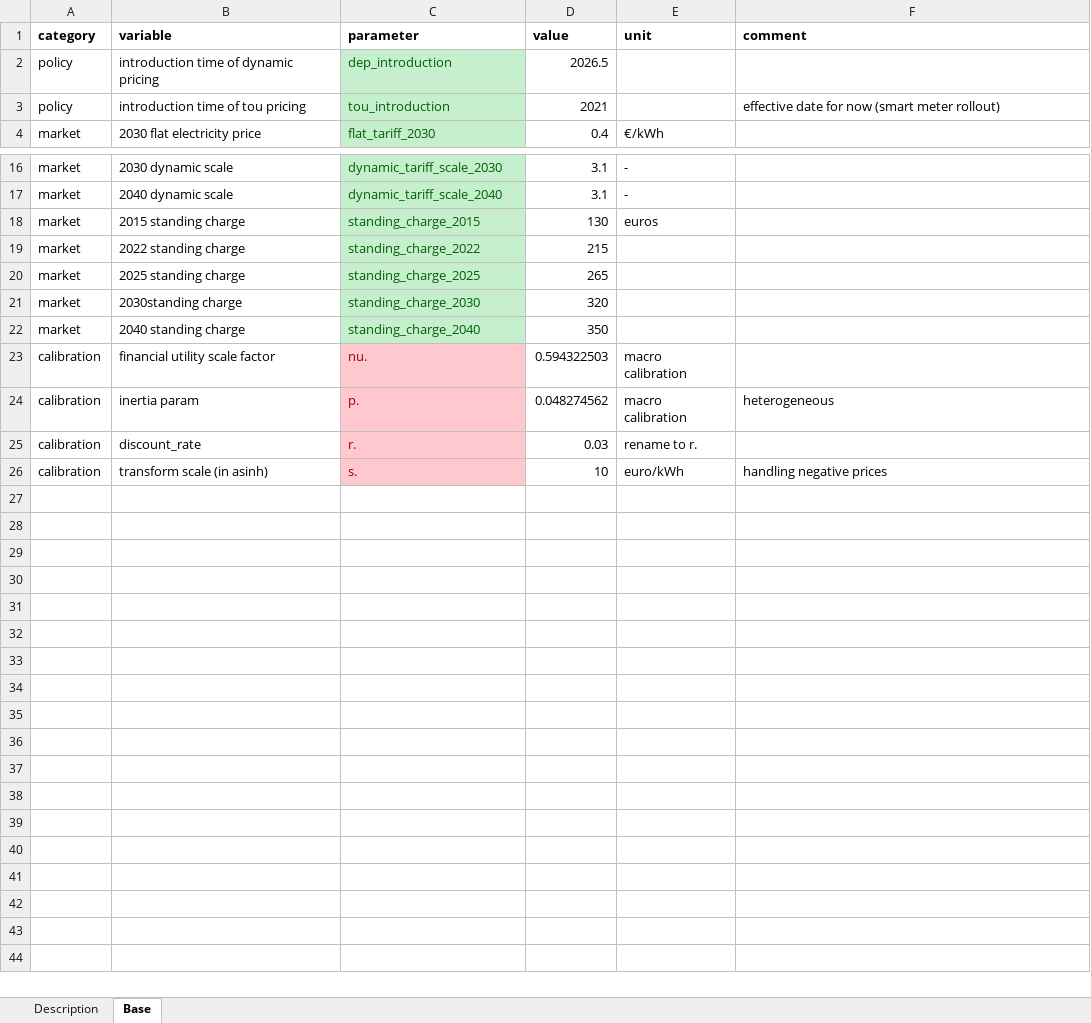
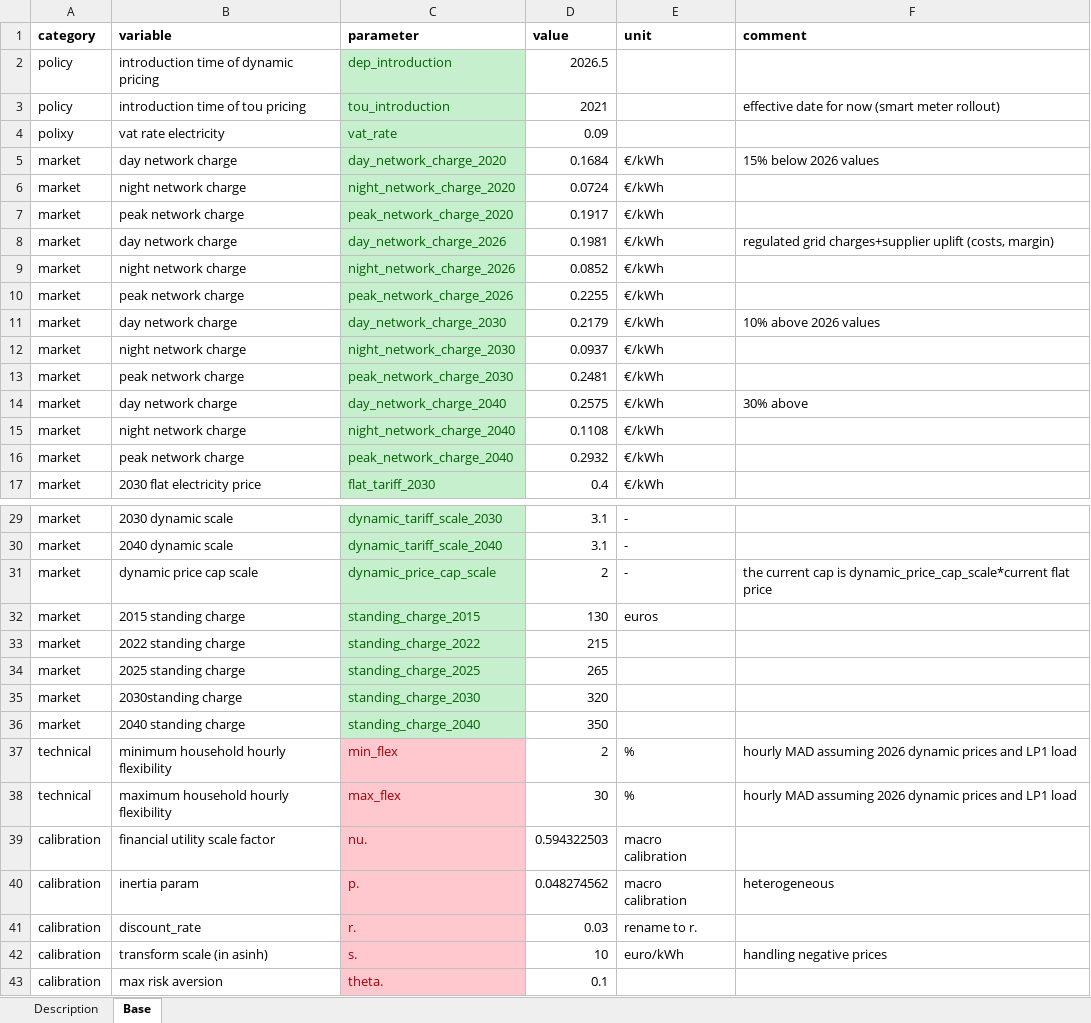
Before and after one commit to Phalacrocorax-gaimardi/depmicrosimr, an Excel workbook: inst/ext_data/scenario_parameters.xlsx, sheet Base, drawn as a sheet; only a part is shown, gaps mark what is left out; values as stored, in another font and other column widths than the file's, no borders; the diff names each change by its address in the sheet, - before the commit and + after, or states it on an @@ line.

Commit message:
network charges pricing model

```diff
--- a/inst/ext_data/scenario_parameters.xlsx (sheet Base)
+++ b/inst/ext_data/scenario_parameters.xlsx (sheet Base)
+row 4: polixy | vat rate electricity | vat_rate | 0.09
+row 5: market | day network charge | day_network_charge_2020 | 0.1684 | €/kWh | 15% below 2026 values
+row 6: market | night network charge | night_network_charge_2020 | 0.0724 | €/kWh
+row 7: market | peak network charge | peak_network_charge_2020 | 0.1917 | €/kWh
+row 8: market | day network charge | day_network_charge_2026 | 0.1981 | €/kWh | regulated grid charges+supplier uplift (costs, margin)
+row 9: market | night network charge | night_network_charge_2026 | 0.0852 | €/kWh
+row 10: market | peak network charge | peak_network_charge_2026 | 0.2255 | €/kWh
+row 11: market | day network charge | day_network_charge_2030 | 0.2179 | €/kWh | 10% above 2026 values
+row 12: market | night network charge | night_network_charge_2030 | 0.0937 | €/kWh
+row 13: market | peak network charge | peak_network_charge_2030 | 0.2481 | €/kWh
+row 14: market | day network charge | day_network_charge_2040 | 0.2575 | €/kWh | 30% above
+row 15: market | night network charge | night_network_charge_2040 | 0.1108 | €/kWh
+row 16: market | peak network charge | peak_network_charge_2040 | 0.2932 | €/kWh
+row 31: market | dynamic price cap scale | dynamic_price_cap_scale | 2 | - | the current cap is dynamic_price_cap_scale*current flat price
+row 37: technical | minimum household hourly flexibility | min_flex | 2 | % | hourly MAD assuming 2026 dynamic prices and LP1 load
+row 38: technical | maximum household hourly flexibility | max_flex | 30 | % | hourly MAD assuming 2026 dynamic prices and LP1 load
+row 43: calibration | max risk aversion | theta. | 0.1
```
Also changed, not shown: 25 other files.
